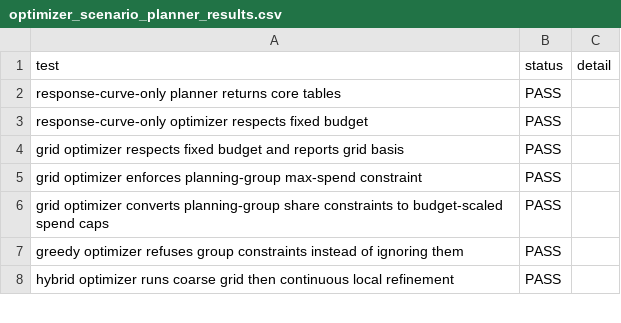
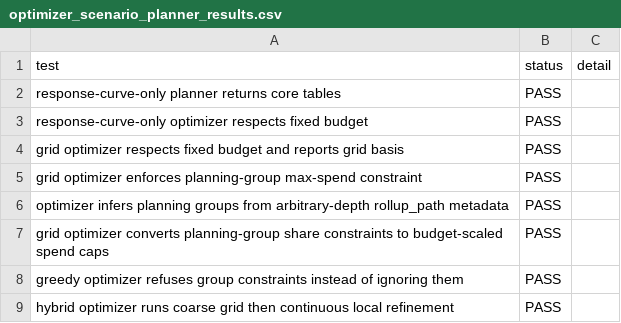
Before and after one commit to MattPrice7/MMM-Workflow, a CSV file: full_package_scripts/test_outputs/optimizer_scenario_planner_results.csv, drawn as a sheet; only a part is shown; the diff names each change by its address in the sheet, - before the commit and + after, or states it on an @@ line.

```diff
--- a/full_package_scripts/test_outputs/optimizer_scenario_planner_results.csv
+++ b/full_package_scripts/test_outputs/optimizer_scenario_planner_results.csv
+row 6: optimizer infers planning groups from arbitrary-depth rollup_path metadata | PASS
```
Also changed, not shown: full_package_scripts/test_outputs/prior_deck_hardening_results.csv, 9 other files.
